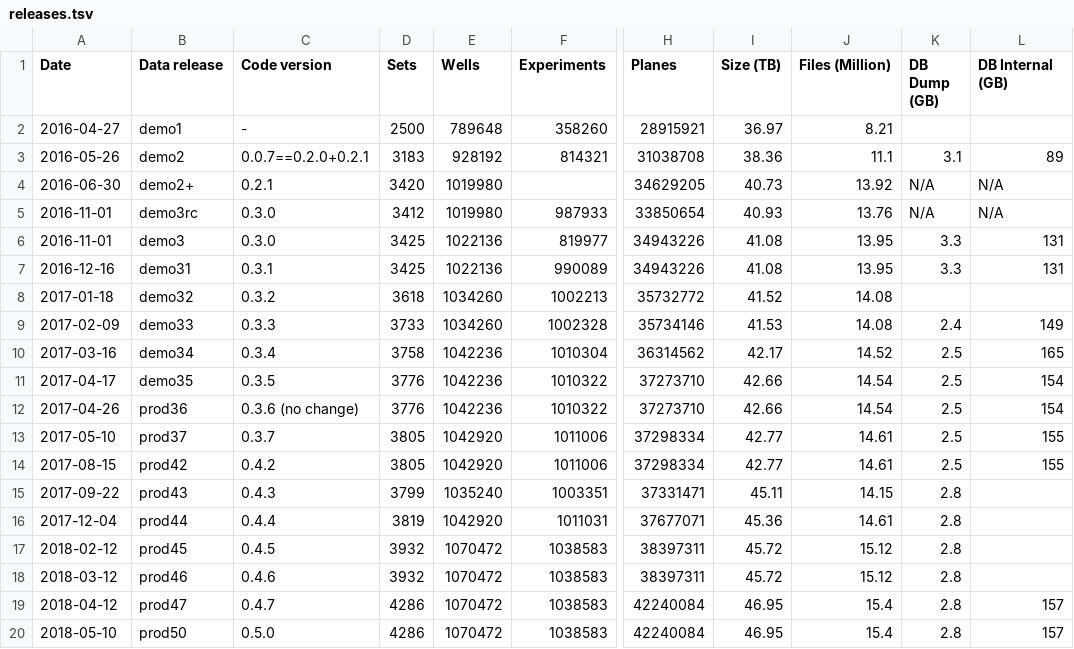
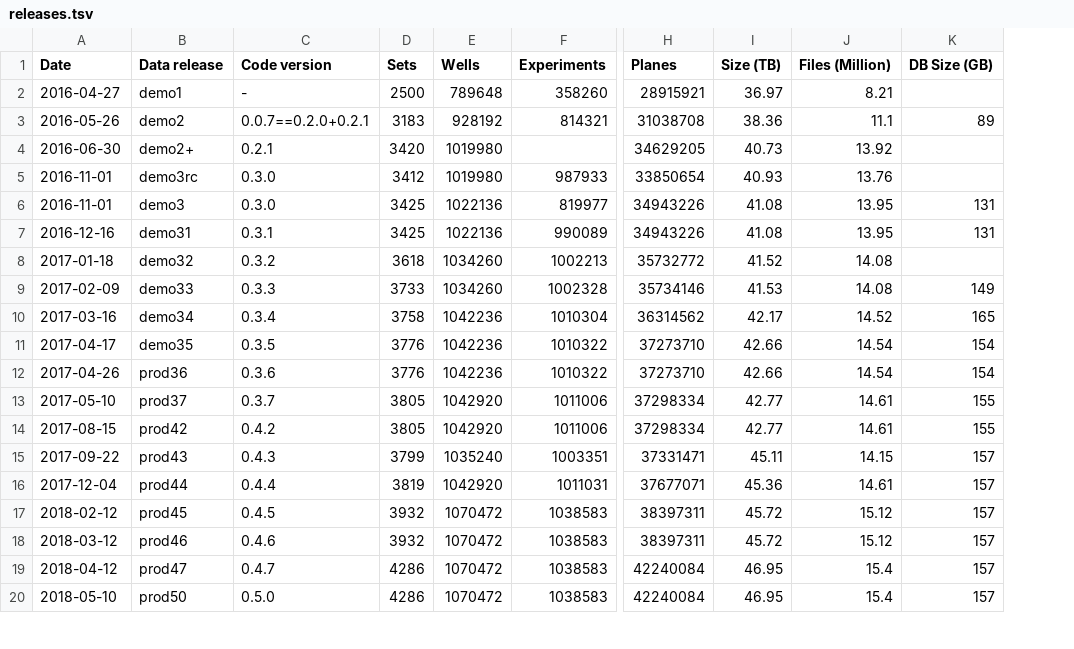
Before and after one commit to IDR/idr.openmicroscopy.org, a TSV file: _data/releases.tsv, drawn as a sheet; only a part is shown, gaps mark what is left out; removed rows and columns are numbered as before the commit, all else as after; the diff names each change by its address in the sheet, - before the commit and + after, or states it on an @@ line.

Commit message:
Drop DB dump column

```diff
--- a/_data/releases.tsv
+++ b/_data/releases.tsv
-column K (DB Dump (GB)), rows 3-20: 3.1 | N/A | N/A | 3.3 | 3.3 |  | 2.4 | 2.5 | 2.5 | 2.5 | 2.5 | 2.5 | 2.8 | 2.8 | 2.8 | 2.8 | 2.8 | 2.8
-K1: DB Internal (GB)
+K1: DB Size (GB)
-K4:K5 (DB Size (GB)): N/A
+K4:K5 (DB Size (GB)): (empty)
-C12 (Code version): 0.3.6 (no change)
+C12 (Code version): 0.3.6
-K15:K18 (DB Size (GB)): (empty)
+K15:K18 (DB Size (GB)): 157
```
